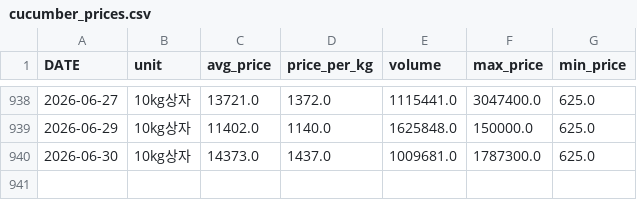
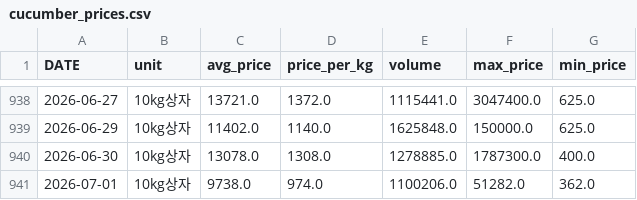
Before and after one commit to greftukim/gref_ai, a CSV file: data/cucumber_prices.csv, drawn as a sheet; only a part is shown, gaps mark what is left out.

```diff
--- a/data/cucumber_prices.csv
+++ b/data/cucumber_prices.csv
@@ -939,2 +939,3 @@
 2026-06-29,10kg상자,11402.0,1140.0,1625848.0,150000.0,625.0
-2026-06-30,10kg상자,14373.0,1437.0,1009681.0,1787300.0,625.0
+2026-06-30,10kg상자,13078.0,1308.0,1278885.0,1787300.0,400.0
+2026-07-01,10kg상자,9738.0,974.0,1100206.0,51282.0,362.0
```
Also changed, not shown: data/paprika_prices.csv, data/strawberry_prices.csv, 3 other files.
